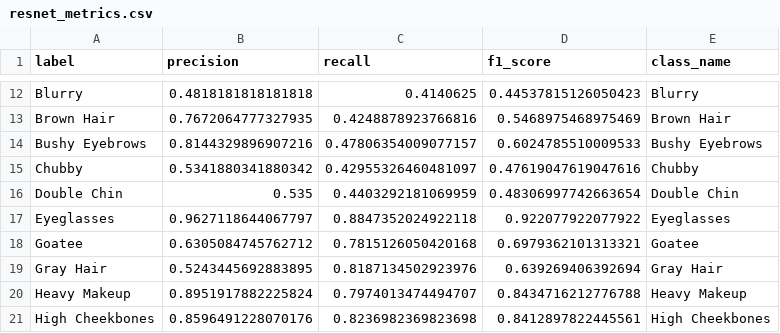
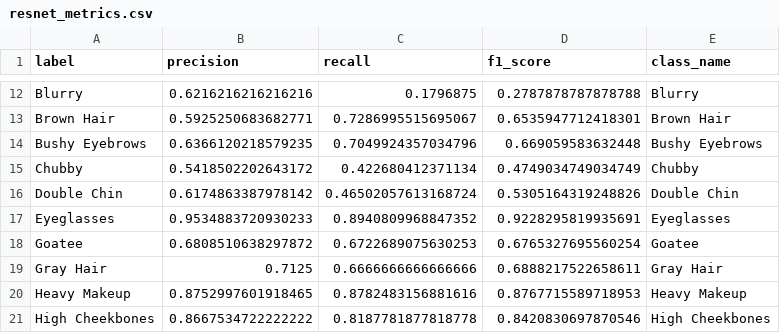
Before and after one commit to bharath03-a/multilabel_image_classification, a CSV file: output_metrics/resnet_metrics.csv, drawn as a sheet; only a part is shown, gaps mark what is left out; the diff covers the shown part only; the diff names each change by its address in the sheet, - before the commit and + after, or states it on an @@ line.

```diff
--- a/output_metrics/resnet_metrics.csv
+++ b/output_metrics/resnet_metrics.csv
-B12 (precision): 0.4818181818181818
+B12 (precision): 0.6216216216216216
-C12 (recall): 0.4140625
+C12 (recall): 0.1796875
-D12 (f1_score): 0.44537815126050423
+D12 (f1_score): 0.2787878787878788
-B13 (precision): 0.7672064777327935
+B13 (precision): 0.5925250683682771
-C13 (recall): 0.4248878923766816
+C13 (recall): 0.7286995515695067
-D13 (f1_score): 0.5468975468975469
+D13 (f1_score): 0.6535947712418301
-B14 (precision): 0.8144329896907216
+B14 (precision): 0.6366120218579235
-C14 (recall): 0.47806354009077157
+C14 (recall): 0.7049924357034796
-D14 (f1_score): 0.6024785510009533
+D14 (f1_score): 0.669059583632448
-B15 (precision): 0.5341880341880342
+B15 (precision): 0.5418502202643172
-C15 (recall): 0.42955326460481097
+C15 (recall): 0.422680412371134
-D15 (f1_score): 0.47619047619047616
+D15 (f1_score): 0.4749034749034749
-B16 (precision): 0.535
+B16 (precision): 0.6174863387978142
-C16 (recall): 0.4403292181069959
+C16 (recall): 0.46502057613168724
-D16 (f1_score): 0.48306997742663654
+D16 (f1_score): 0.5305164319248826
-B17 (precision): 0.9627118644067797
+B17 (precision): 0.9534883720930233
-C17 (recall): 0.8847352024922118
+C17 (recall): 0.8940809968847352
-D17 (f1_score): 0.922077922077922
+D17 (f1_score): 0.9228295819935691
-B18 (precision): 0.6305084745762712
+B18 (precision): 0.6808510638297872
-C18 (recall): 0.7815126050420168
+C18 (recall): 0.6722689075630253
-D18 (f1_score): 0.6979362101313321
+D18 (f1_score): 0.6765327695560254
-B19 (precision): 0.5243445692883895
+B19 (precision): 0.7125
-C19 (recall): 0.8187134502923976
+C19 (recall): 0.6666666666666666
-D19 (f1_score): 0.639269406392694
+D19 (f1_score): 0.6888217522658611
-B20 (precision): 0.8951917882225824
+B20 (precision): 0.8752997601918465
-C20 (recall): 0.7974013474494707
+C20 (recall): 0.8782483156881616
-D20 (f1_score): 0.8434716212776788
+D20 (f1_score): 0.8767715589718953
-B21 (precision): 0.8596491228070176
+B21 (precision): 0.8667534722222222
-C21 (recall): 0.8236982369823698
+C21 (recall): 0.8187781877818778
-D21 (f1_score): 0.8412897822445561
+D21 (f1_score): 0.8420830697870546
```
Also changed, not shown: 90 edited cells elsewhere in this file, 53 other files.
